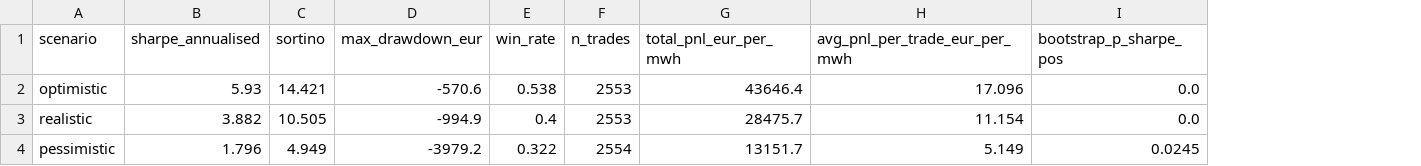
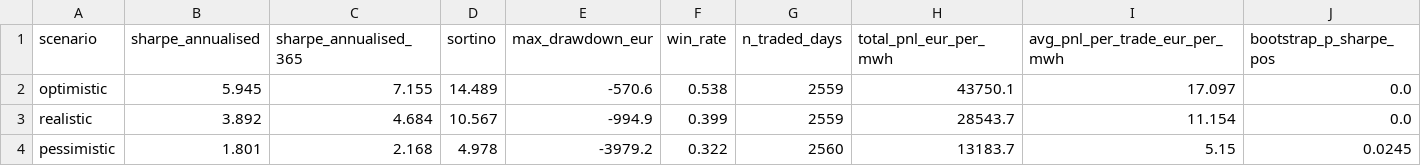
Before and after one commit to TimoJanssen1/power-coupling, a CSV file: results/q2_backtest_honest/tables/summary.csv, drawn as a sheet; removed rows and columns are numbered as before the commit, all else as after; the diff names each change by its address in the sheet, - before the commit and + after, or states it on an @@ line.

```diff
--- a/results/q2_backtest_honest/tables/summary.csv
+++ b/results/q2_backtest_honest/tables/summary.csv
+column C (sharpe_annualised_365), rows 2-4: 7.155 | 4.684 | 2.168
-column F (n_trades), rows 2-4: 2553 | 2553 | 2554
+column G (n_traded_days), rows 2-4: 2559 | 2559 | 2560
-B2 (sharpe_annualised): 5.93
+B2 (sharpe_annualised): 5.945
-D2 (sortino): 14.421
+D2 (sortino): 14.489
-H2 (total_pnl_eur_per_mwh): 43646.4
+H2 (total_pnl_eur_per_mwh): 43750.1
-I2 (avg_pnl_per_trade_eur_per_mwh): 17.096
+I2 (avg_pnl_per_trade_eur_per_mwh): 17.097
-B3 (sharpe_annualised): 3.882
+B3 (sharpe_annualised): 3.892
-D3 (sortino): 10.505
+D3 (sortino): 10.567
-F3 (win_rate): 0.4
+F3 (win_rate): 0.399
-H3 (total_pnl_eur_per_mwh): 28475.7
+H3 (total_pnl_eur_per_mwh): 28543.7
-B4 (sharpe_annualised): 1.796
+B4 (sharpe_annualised): 1.801
-D4 (sortino): 4.949
+D4 (sortino): 4.978
-H4 (total_pnl_eur_per_mwh): 13151.7
+H4 (total_pnl_eur_per_mwh): 13183.7
-I4 (avg_pnl_per_trade_eur_per_mwh): 5.149
+I4 (avg_pnl_per_trade_eur_per_mwh): 5.15
```
Also changed, not shown: results/q3_battery/tables/annual_revenue.csv, results/q3_battery/tables/hour_of_day_profile.csv, 35 other files.
